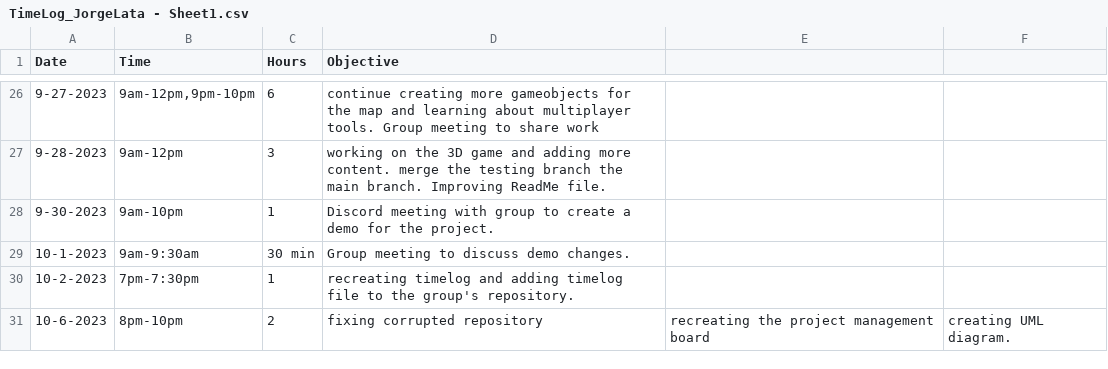
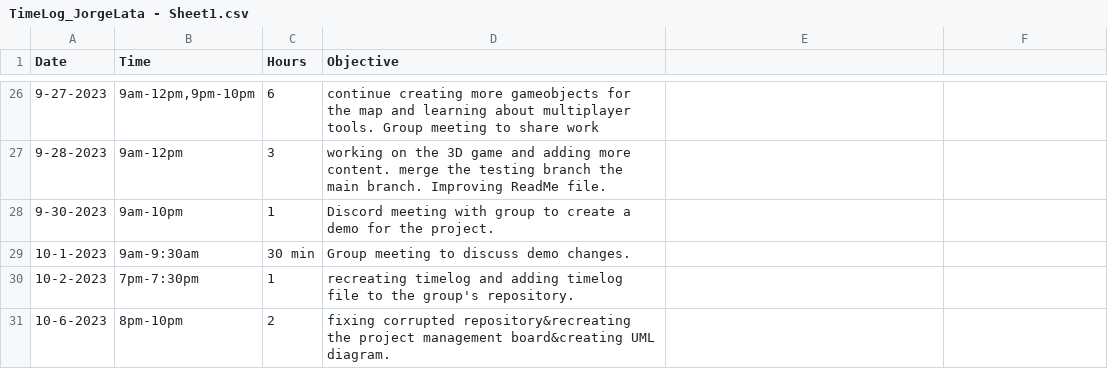
Before and after one commit to Kazuto1120/chocohippo, a CSV file: TimeLog_JorgeLata - Sheet1.csv, drawn as a sheet; only a part is shown, gaps mark what is left out.

Commit message:
Update TimeLog_JorgeLata - Sheet1.csv

```diff
--- a/TimeLog_JorgeLata - Sheet1.csv
+++ b/TimeLog_JorgeLata - Sheet1.csv
@@ -30,2 +30,2 @@ Date,Time,Hours,Objective
 10-2-2023,7pm-7:30pm,1,recreating timelog and adding timelog file to the group's repository.
-10-6-2023,8pm-10pm,2,fixing corrupted repository,recreating the project management board,creating UML diagram.
+10-6-2023,8pm-10pm,2,fixing corrupted repository&recreating the project management board&creating UML diagram.
```
